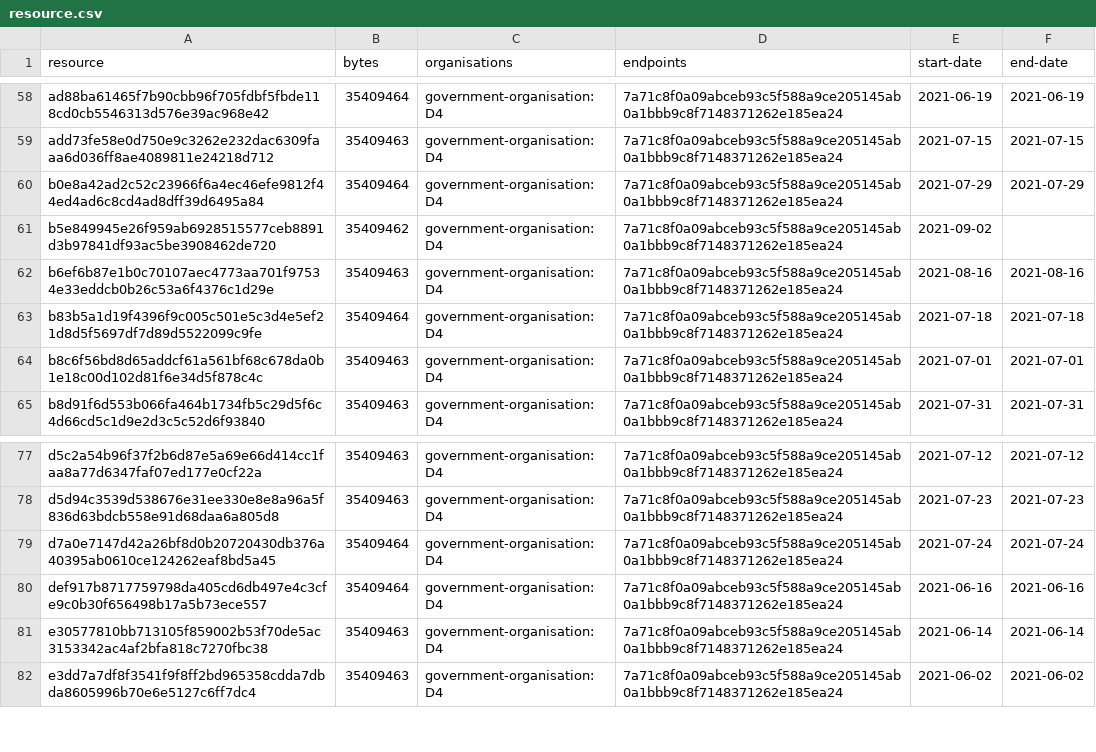
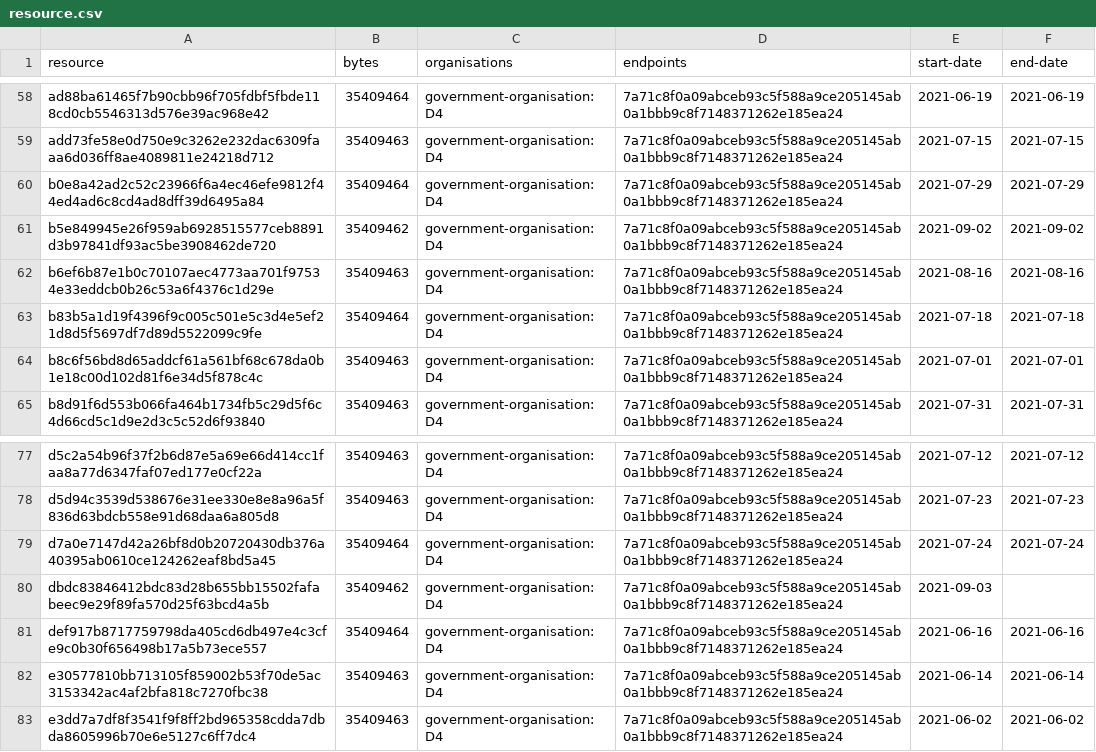
Before and after one commit to digital-land/green-belt-collection, a CSV file: collection/resource.csv, drawn as a sheet; only a part is shown, gaps mark what is left out.

Commit message:
Collection 2021-09-03

```diff
--- a/collection/resource.csv
+++ b/collection/resource.csv
@@ -60,3 +60,3 @@ add73fe58e0d750e9c3262e232dac6309faaa6d036ff8ae4089811e24218d712,35409463,govern
 b0e8a42ad2c52c23966f6a4ec46efe9812f44ed4ad6c8cd4ad8dff39d6495a84,35409464,government-organisation:D4,7a71c8f0a09abceb93c5f588a9ce205145ab0a1bbb9c8f7148371262e185ea24,2021-07-29,2021-07-29
-b5e849945e26f959ab6928515577ceb8891d3b97841df93ac5be3908462de720,35409462,government-organisation:D4,7a71c8f0a09abceb93c5f588a9ce205145ab0a1bbb9c8f7148371262e185ea24,2021-09-02,
+b5e849945e26f959ab6928515577ceb8891d3b97841df93ac5be3908462de720,35409462,government-organisation:D4,7a71c8f0a09abceb93c5f588a9ce205145ab0a1bbb9c8f7148371262e185ea24,2021-09-02,2021-09-02
 b6ef6b87e1b0c70107aec4773aa701f97534e33eddcb0b26c53a6f4376c1d29e,35409463,government-organisation:D4,7a71c8f0a09abceb93c5f588a9ce205145ab0a1bbb9c8f7148371262e185ea24,2021-08-16,2021-08-16
@@ -79,2 +79,3 @@ d5d94c3539d538676e31ee330e8e8a96a5f836d63bdcb558e91d68daa6a805d8,35409463,govern
 d7a0e7147d42a26bf8d0b20720430db376a40395ab0610ce124262eaf8bd5a45,35409464,government-organisation:D4,7a71c8f0a09abceb93c5f588a9ce205145ab0a1bbb9c8f7148371262e185ea24,2021-07-24,2021-07-24
+dbdc83846412bdc83d28b655bb15502fafabeec9e29f89fa570d25f63bcd4a5b,35409462,government-organisation:D4,7a71c8f0a09abceb93c5f588a9ce205145ab0a1bbb9c8f7148371262e185ea24,2021-09-03,
 def917b8717759798da405cd6db497e4c3cfe9c0b30f656498b17a5b73ece557,35409464,government-organisation:D4,7a71c8f0a09abceb93c5f588a9ce205145ab0a1bbb9c8f7148371262e185ea24,2021-06-16,2021-06-16
```
Also changed, not shown: collection/log.csv, 1 other file.
